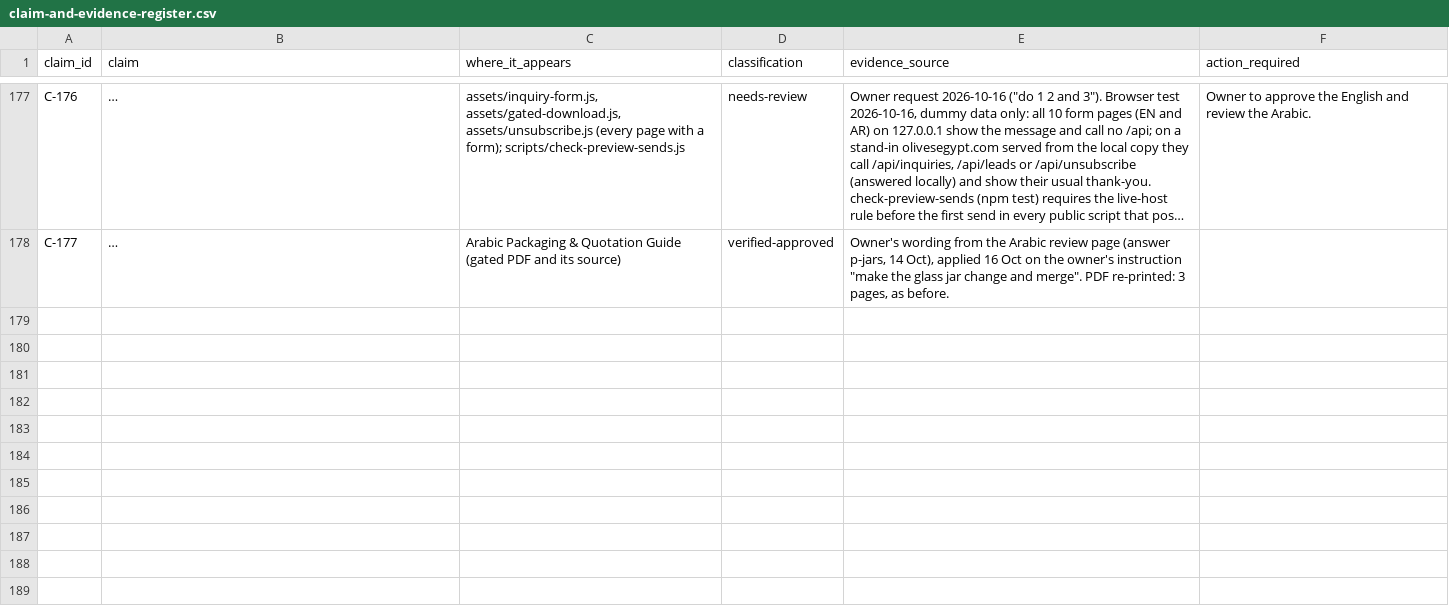
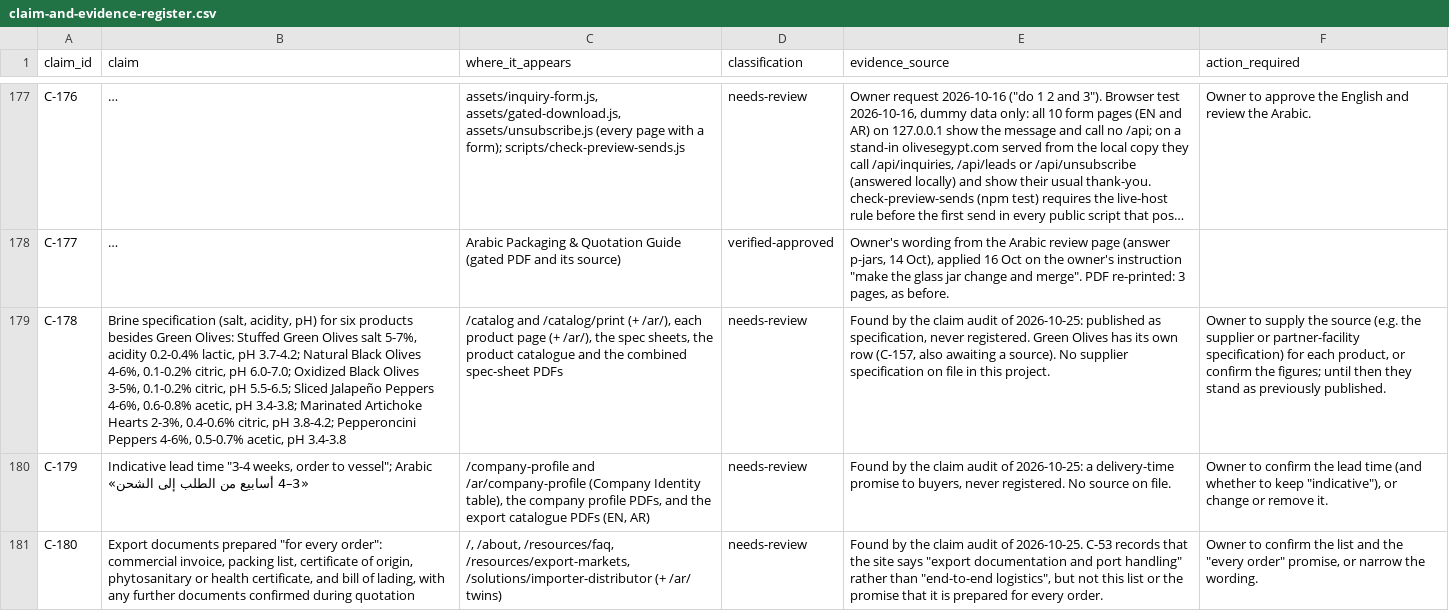
Before and after one commit to Mohamed00076/olivesegypt-site, a CSV file: docs/claim-and-evidence-register.csv, drawn as a sheet; only a part is shown, gaps mark what is left out; long unchanged cells end in …; the diff names each change by its address in the sheet, - before the commit and + after, or states it on an @@ line.

```diff
--- a/docs/claim-and-evidence-register.csv
+++ b/docs/claim-and-evidence-register.csv
+row 179: C-178 | Brine specification (salt, acidity, pH) for six products besides Green Olives: Stuffed Green Olives salt 5-7%, acidity 0.2-0.4% lactic, pH 3.7-4.2; Natural Black Olives 4-6%, 0.1-0.2% citric, pH 6.0-7.0; Oxidized Black Olives 3-5%, 0.1-0.2% citric, pH 5.5-6.5; Sliced Jalapeño Peppers 4-6%, 0.6-0.8% acetic, pH 3.4-3.8; Marinated Artichoke Hearts 2-3%, 0.4-0.6% citric, pH 3.8-4.2; Pepperoncini Peppers 4-6%, 0.5-0.7% acetic, pH 3.4-3.8 | /catalog and /catalog/print (+ /ar/), each product page (+ /ar/), the spec sheets, the product catalogue and the combined spec-sheet PDFs | needs-review | Found by the claim audit of 2026-10-25: published as specification, never registered. Green Olives has its own row (C-157, also awaiting a source). No supplier specification on file in this project. | Owner to supply the source (e.g. the supplier or partner-facility specification) for each product, or confirm the figures; until then they stand as previously published.
+row 180: C-179 | Indicative lead time "3-4 weeks, order to vessel"; Arabic «3–4 أسابيع من الطلب إلى الشحن» | /company-profile and /ar/company-profile (Company Identity table), the company profile PDFs, and the export catalogue PDFs (EN, AR) | needs-review | Found by the claim audit of 2026-10-25: a delivery-time promise to buyers, never registered. No source on file. | Owner to confirm the lead time (and whether to keep "indicative"), or change or remove it.
+row 181: C-180 | Export documents prepared "for every order": commercial invoice, packing list, certificate of origin, phytosanitary or health certificate, and bill of lading, with any further documents confirmed during quotation | /, /about, /resources/faq, /resources/export-markets, /solutions/importer-distributor (+ /ar/ twins) | needs-review | Found by the claim audit of 2026-10-25. C-53 records that the site says "export documentation and port handling" rather than "end-to-end logistics", but not this list or the promise that it is prepared for every order. | Owner to confirm the list and the "every order" promise, or narrow the wording.
```
